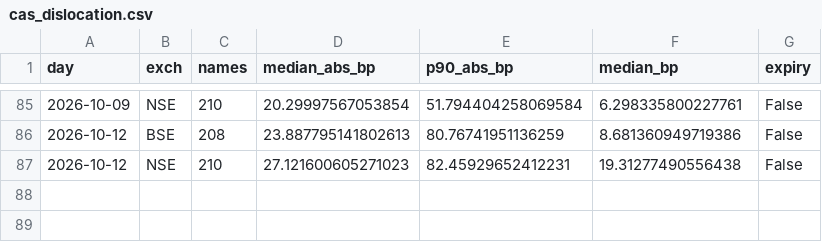
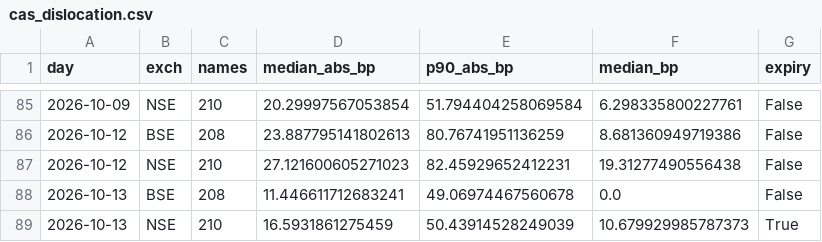
Before and after one commit to Finance-broski/Finance-broski.github.io, a CSV file: cas_dislocation.csv, drawn as a sheet; only a part is shown, gaps mark what is left out; the diff names each change by its address in the sheet, - before the commit and + after, or states it on an @@ line.

```diff
--- a/cas_dislocation.csv
+++ b/cas_dislocation.csv
+row 88: 2026-10-13 | BSE | 208 | 11.446611712683241 | 49.06974467560678 | 0.0 | False
+row 89: 2026-10-13 | NSE | 210 | 16.5931861275459 | 50.43914528249039 | 10.679929985787373 | True
```
Also changed, not shown: cas_expiry_diffusion.csv, 1 other file.
